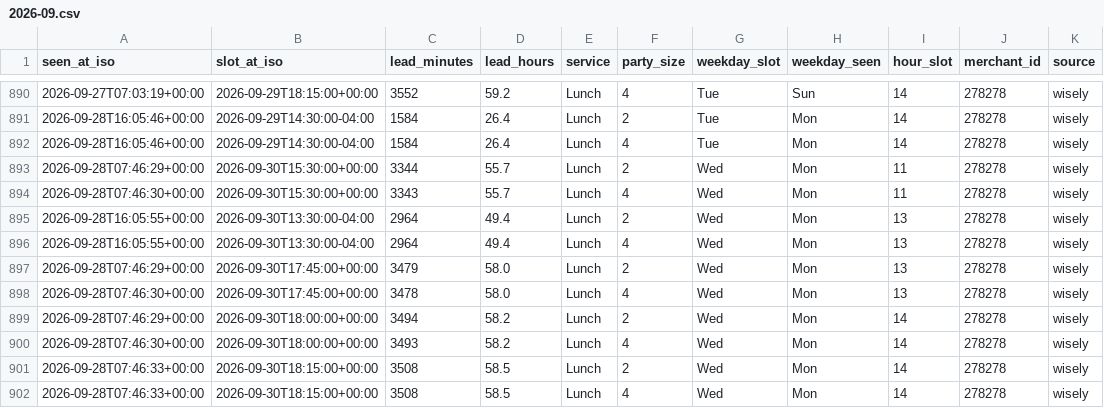
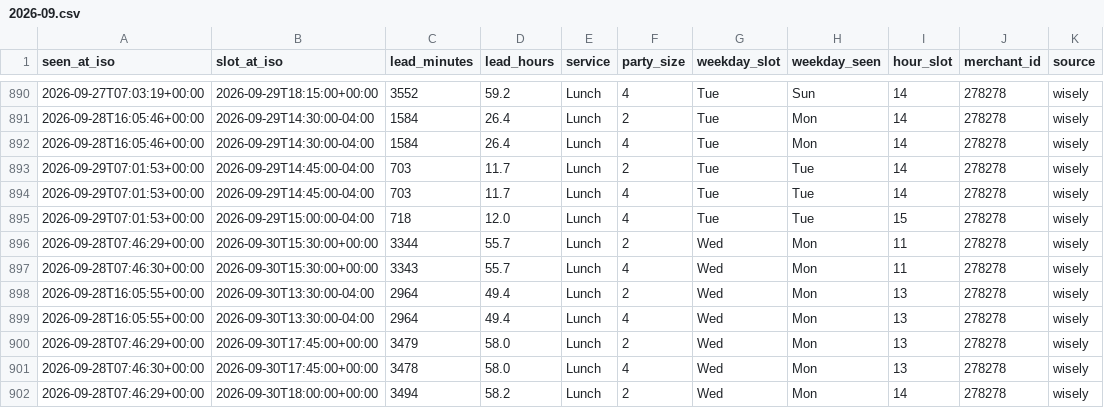
Before and after one commit to jacobschulman/stonewatch, a CSV file: data/availability/2026-09.csv, drawn as a sheet; only a part is shown, gaps mark what is left out; the shorter side is filled out with more unchanged rows.

```diff
--- a/data/availability/2026-09.csv
+++ b/data/availability/2026-09.csv
@@ -892,2 +892,5 @@ seen_at_iso,slot_at_iso,lead_minutes,lead_hours,service,party_size,weekday_slot,
 2026-09-28T16:05:46+00:00,2026-09-29T14:30:00-04:00,1584,26.4,Lunch,4,Tue,Mon,14,278278,wisely
+2026-09-29T07:01:53+00:00,2026-09-29T14:45:00-04:00,703,11.7,Lunch,2,Tue,Tue,14,278278,wisely
+2026-09-29T07:01:53+00:00,2026-09-29T14:45:00-04:00,703,11.7,Lunch,4,Tue,Tue,14,278278,wisely
+2026-09-29T07:01:53+00:00,2026-09-29T15:00:00-04:00,718,12.0,Lunch,4,Tue,Tue,15,278278,wisely
 2026-09-28T07:46:29+00:00,2026-09-30T15:30:00+00:00,3344,55.7,Lunch,2,Wed,Mon,11,278278,wisely
```
Also changed, not shown: 3 other files.
